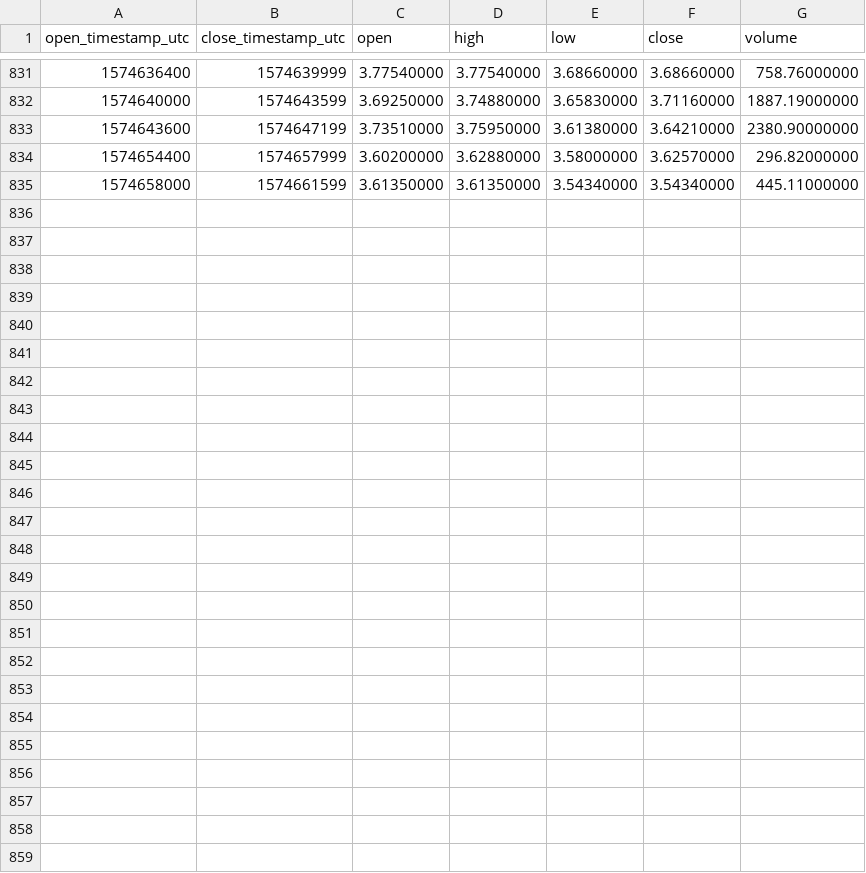
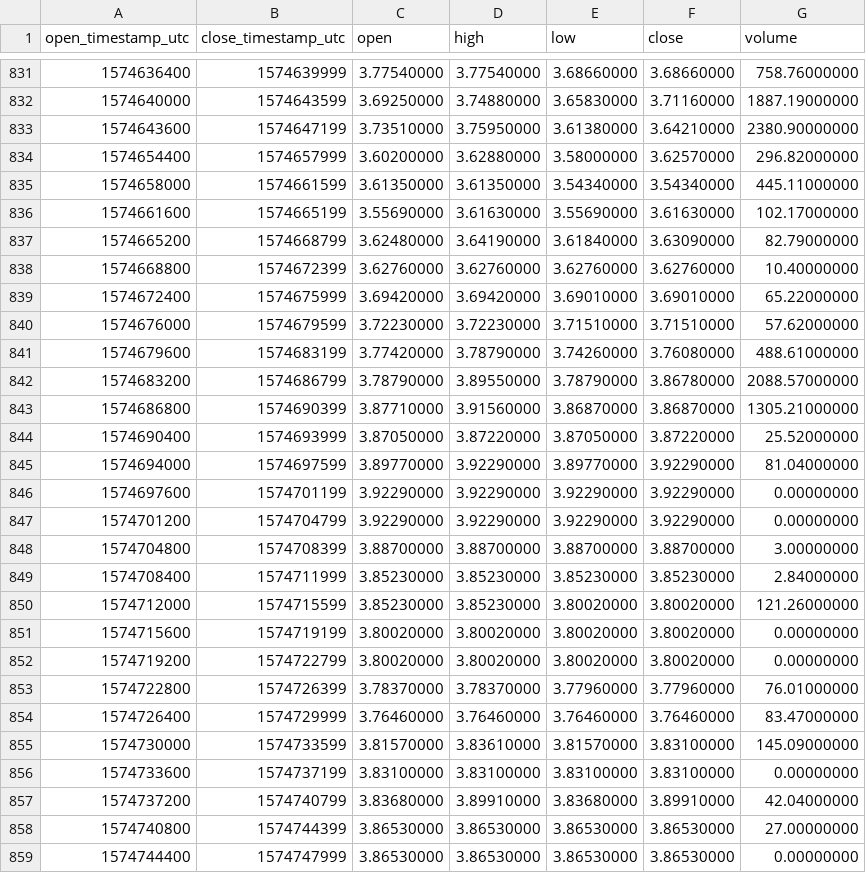
Before and after one commit to cryptobigbro/binance-ETCBUSD, a CSV file: binance-ETCBUSD-1h.csv, drawn as a sheet; only a part is shown, gaps mark what is left out.

Commit message:
Update OHLCV data.

```diff
--- a/binance-ETCBUSD-1h.csv
+++ b/binance-ETCBUSD-1h.csv
@@ -835 +835,25 @@ open_timestamp_utc,close_timestamp_utc,open,high,low,close,volume
 1574658000,1574661599,3.61350000,3.61350000,3.54340000,3.54340000,445.11000000
+1574661600,1574665199,3.55690000,3.61630000,3.55690000,3.61630000,102.17000000
+1574665200,1574668799,3.62480000,3.64190000,3.61840000,3.63090000,82.79000000
+1574668800,1574672399,3.62760000,3.62760000,3.62760000,3.62760000,10.40000000
+1574672400,1574675999,3.69420000,3.69420000,3.69010000,3.69010000,65.22000000
+1574676000,1574679599,3.72230000,3.72230000,3.71510000,3.71510000,57.62000000
+1574679600,1574683199,3.77420000,3.78790000,3.74260000,3.76080000,488.61000000
+1574683200,1574686799,3.78790000,3.89550000,3.78790000,3.86780000,2088.57000000
+1574686800,1574690399,3.87710000,3.91560000,3.86870000,3.86870000,1305.21000000
+1574690400,1574693999,3.87050000,3.87220000,3.87050000,3.87220000,25.52000000
+1574694000,1574697599,3.89770000,3.92290000,3.89770000,3.92290000,81.04000000
+1574697600,1574701199,3.92290000,3.92290000,3.92290000,3.92290000,0.00000000
+1574701200,1574704799,3.92290000,3.92290000,3.92290000,3.92290000,0.00000000
+1574704800,1574708399,3.88700000,3.88700000,3.88700000,3.88700000,3.00000000
+1574708400,1574711999,3.85230000,3.85230000,3.85230000,3.85230000,2.84000000
+1574712000,1574715599,3.85230000,3.85230000,3.80020000,3.80020000,121.26000000
+1574715600,1574719199,3.80020000,3.80020000,3.80020000,3.80020000,0.00000000
+1574719200,1574722799,3.80020000,3.80020000,3.80020000,3.80020000,0.00000000
+1574722800,1574726399,3.78370000,3.78370000,3.77960000,3.77960000,76.01000000
+1574726400,1574729999,3.76460000,3.76460000,3.76460000,3.76460000,83.47000000
+1574730000,1574733599,3.81570000,3.83610000,3.81570000,3.83100000,145.09000000
+1574733600,1574737199,3.83100000,3.83100000,3.83100000,3.83100000,0.00000000
+1574737200,1574740799,3.83680000,3.89910000,3.83680000,3.89910000,42.04000000
+1574740800,1574744399,3.86530000,3.86530000,3.86530000,3.86530000,27.00000000
+1574744400,1574747999,3.86530000,3.86530000,3.86530000,3.86530000,0.00000000
```
Also changed, not shown: binance-ETCBUSD-1d.csv, 1 other file.
